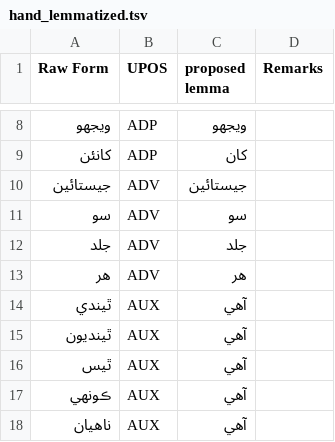
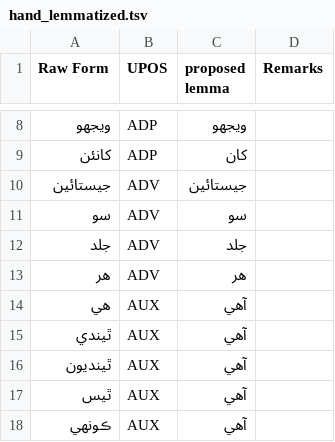
Before and after one commit to UniversalDependencies/UD_Sindhi-Isra, a TSV file: not-to-release/lemmas/hand_lemmatized.tsv, drawn as a sheet; only a part is shown, gaps mark what is left out; the shorter side is filled out with more unchanged rows; the diff names each change by its address in the sheet, - before the commit and + after, or states it on an @@ line.

Commit message:
Update lemma for هي as an AUX to be آهي (is more of a misspelling, but also sounds like the written form of spoken آهي)

```diff
--- a/not-to-release/lemmas/hand_lemmatized.tsv
+++ b/not-to-release/lemmas/hand_lemmatized.tsv
+row 14: ھي | AUX | آهي
```
Also changed, not shown: not-to-release/lemmas/predicted_lemmas_b2_corrected.tsv, 5 other files.
